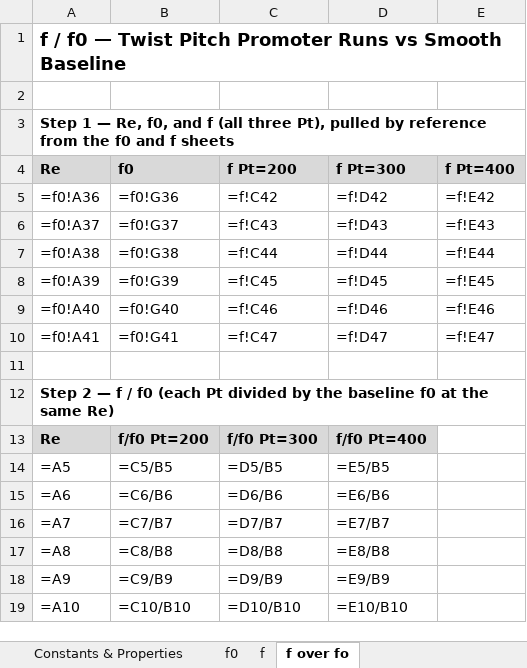
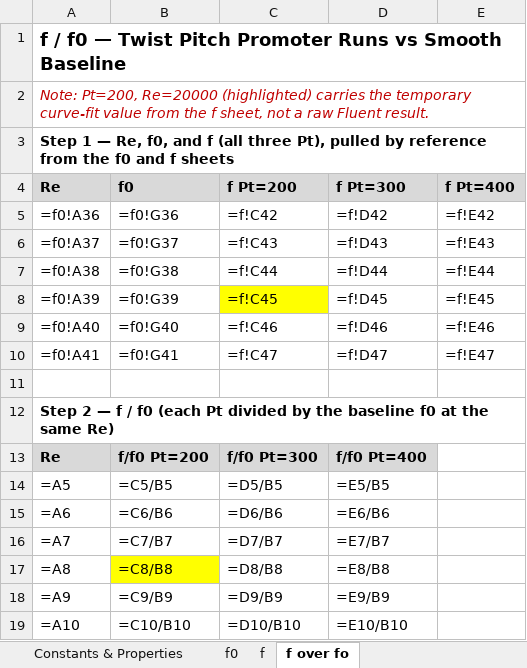
Before and after one commit to dhagax100/dhagax100, an Excel workbook: thesis/production-runs/Twist_Pitch_Final_Rebuild.xlsx, sheet f over fo, drawn as a sheet; values as stored, in another font and other column widths than the file's, no borders; formulas without a stored value are shown as written; charts and pictures not drawn; the diff names each change by its address in the sheet, - before the commit and + after, or states it on an @@ line.

```diff
--- a/thesis/production-runs/Twist_Pitch_Final_Rebuild.xlsx (sheet f over fo)
+++ b/thesis/production-runs/Twist_Pitch_Final_Rebuild.xlsx (sheet f over fo)
-A2 (Re): (empty)
+A2 (Re): Note: Pt=200, Re=20000 (highlighted) carries the temporary curve-fit value from the f sheet, not a raw Fluent result.
-C8 fill: none
+C8 fill: #FFFF00
-B17 fill: none
+B17 fill: #FFFF00
```
Also changed, not shown: charts or pictures.
